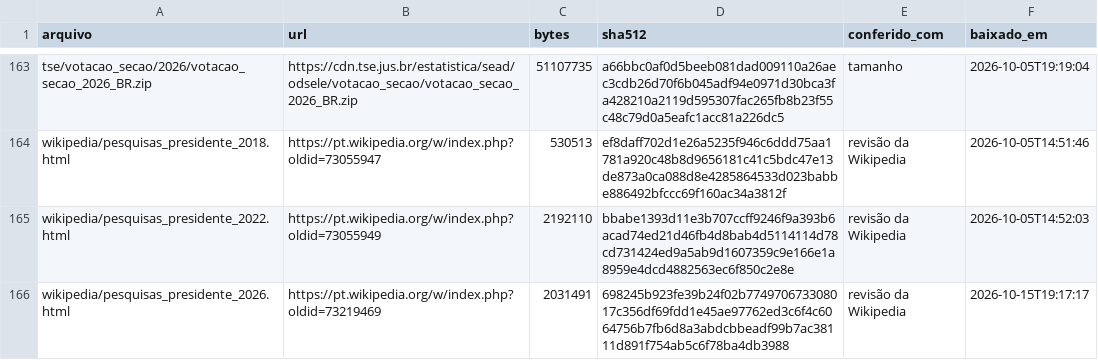
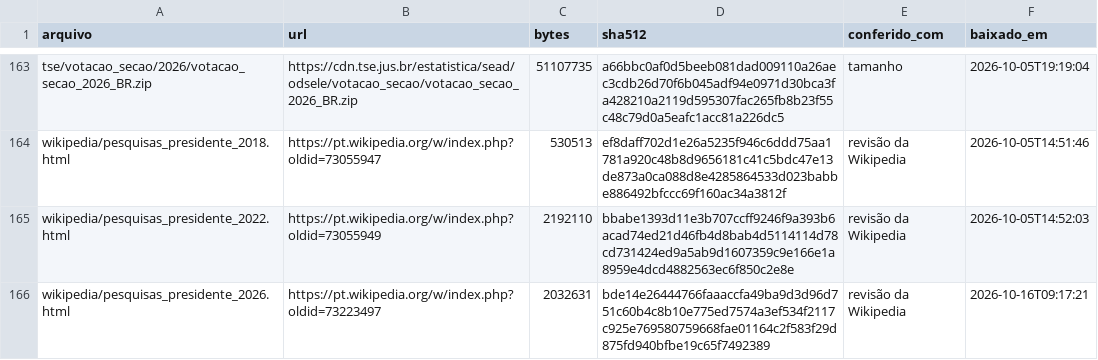
Before and after one commit to robertomsgomide/eleicoes, a CSV file: dados/bruto/manifesto.csv, drawn as a sheet; only a part is shown, gaps mark what is left out.

```diff
--- a/dados/bruto/manifesto.csv
+++ b/dados/bruto/manifesto.csv
@@ -165,2 +165,2 @@ wikipedia/pesquisas_presidente_2018.html,https://pt.wikipedia.org/w/index.php?ol
 wikipedia/pesquisas_presidente_2022.html,https://pt.wikipedia.org/w/index.php?oldid=73055949,2192110,bbabe1393d11e3b707ccff9246f9a393b6acad74ed21d46fb4d8bab4d5114114d78cd731424ed9a5ab9d1607359c9e166e1a8959e4dcd4882563ec6f850c2e8e,revisão da Wikipedia,2026-10-05T14:52:03
-wikipedia/pesquisas_presidente_2026.html,https://pt.wikipedia.org/w/index.php?oldid=73219469,2031491,698245b923fe39b24f02b774970673308017c356df69fdd1e45ae97762ed3c6f4c6064756b7fb6d8a3abdcbbeadf99b7ac38111d891f754ab5c6f78ba4db3988,revisão da Wikipedia,2026-10-15T19:17:17
+wikipedia/pesquisas_presidente_2026.html,https://pt.wikipedia.org/w/index.php?oldid=73223497,2032631,bde14e26444766faaaccfa49ba9d3d96d751c60b4c8b10e775ed7574a3ef534f2117c925e769580759668fae01164c2f583f29d875fd940bfbe19c65f7492389,revisão da Wikipedia,2026-10-16T09:17:21
```
Also changed, not shown: 4 other files.
